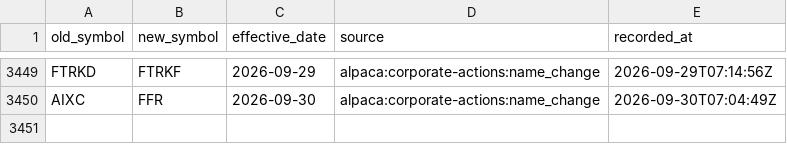
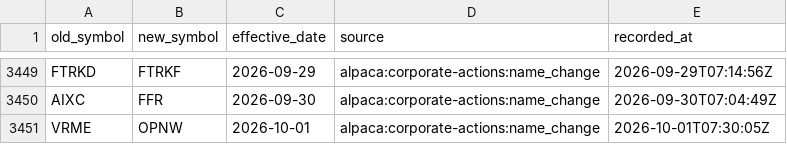
Before and after one commit to Shazil10/alpaca-paper-trader, a CSV file: data/universe/symbol_aliases.csv, drawn as a sheet; only a part is shown, gaps mark what is left out; the diff names each change by its address in the sheet, - before the commit and + after, or states it on an @@ line.

```diff
--- a/data/universe/symbol_aliases.csv
+++ b/data/universe/symbol_aliases.csv
+row 3451: VRME | OPNW | 2026-10-01 | alpaca:corporate-actions:name_change | 2026-10-01T07:30:05Z
```
Also changed, not shown: data/universe/current_membership.csv, data/universe/master_tickers.csv, 6 other files.
